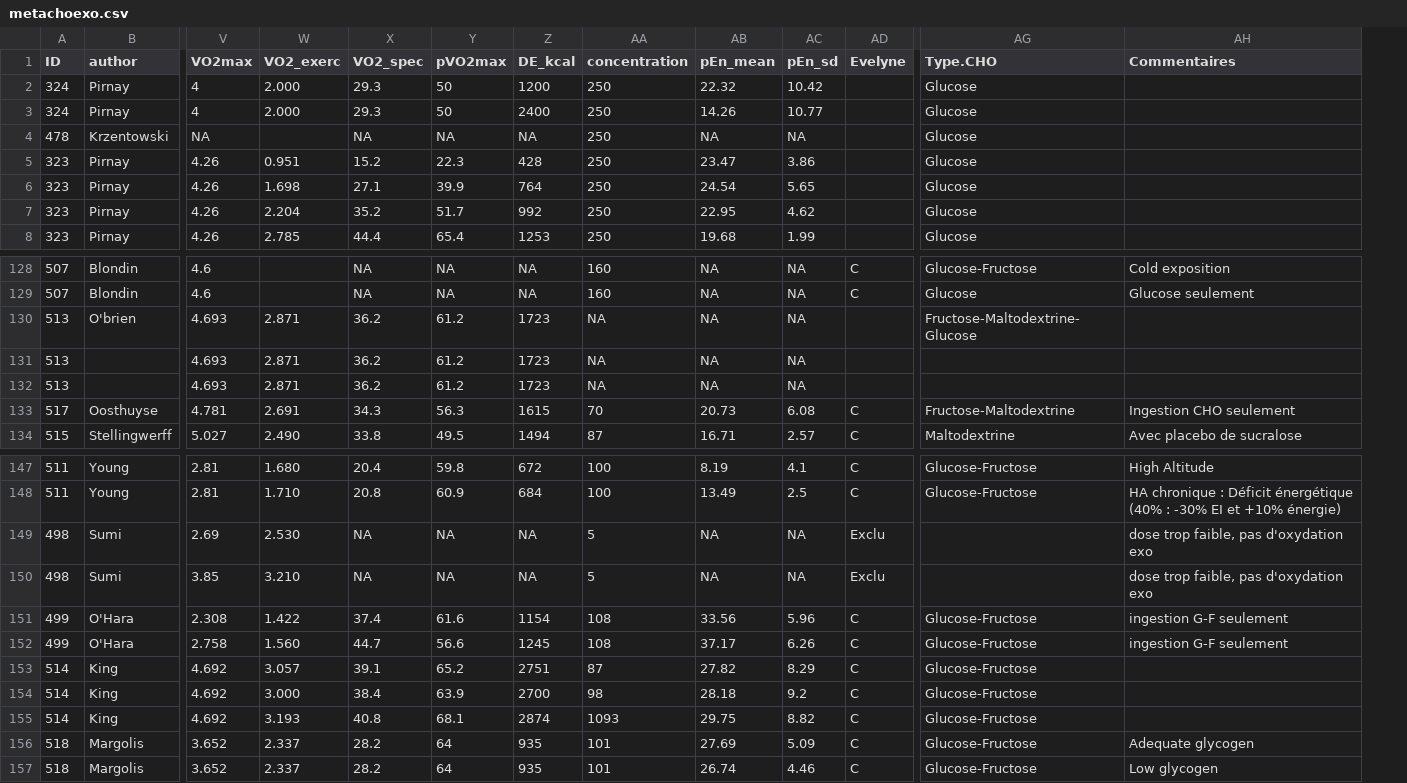
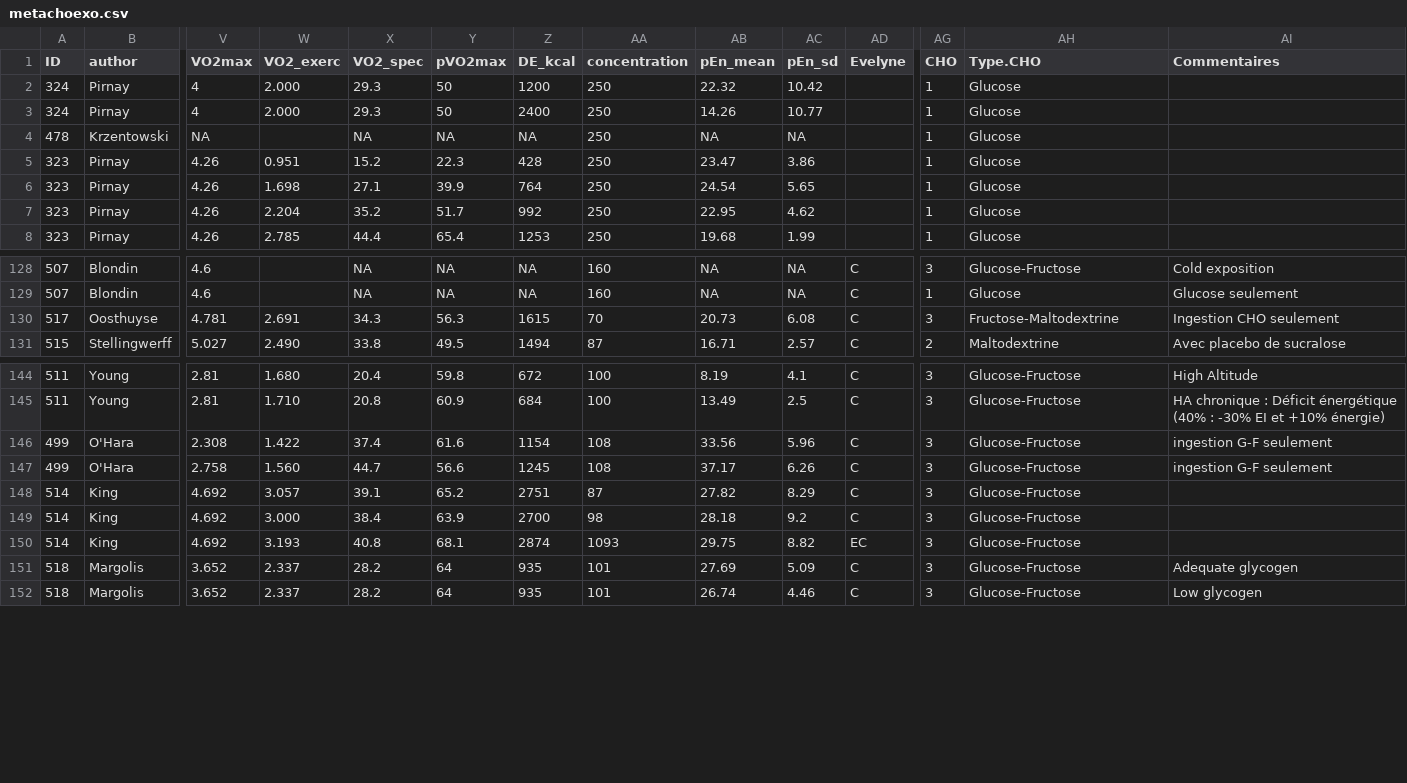
Before and after one commit to evelyne-telmosse/Stage-de-recherche, a CSV file: metachoexo.csv, drawn as a sheet; only a part is shown, gaps mark what is left out; removed rows and columns are numbered as before the commit, all else as after; rows hold the shown columns only; the diff names each change by its address in the sheet, - before the commit and + after, or states it on an @@ line.

```diff
--- a/metachoexo.csv
+++ b/metachoexo.csv
+column AG (CHO), rows 2-8: all 1; rows 128-131: 3 | 1 | 3 | 2; rows 144-152: all 3
-row 130: 513 | O'brien | 4.693 | 2.871 | 36.2 | 61.2 | 1723 | NA | NA | NA |  | Fructose-Maltodextrine-Glucose
-row 131: 513 |  | 4.693 | 2.871 | 36.2 | 61.2 | 1723 | NA | NA | NA
-row 132: 513 |  | 4.693 | 2.871 | 36.2 | 61.2 | 1723 | NA | NA | NA
-row 149: 498 | Sumi | 2.69 | 2.530 | NA | NA | NA | 5 | NA | NA | Exclu |  | dose trop faible, pas d'oxydation exo
-row 150: 498 | Sumi | 3.85 | 3.210 | NA | NA | NA | 5 | NA | NA | Exclu |  | dose trop faible, pas d'oxydation exo
-AD150 (Evelyne): C
+AD150 (Evelyne): EC
```
Also changed, not shown: choexo_clean.csv, 2 other files.
